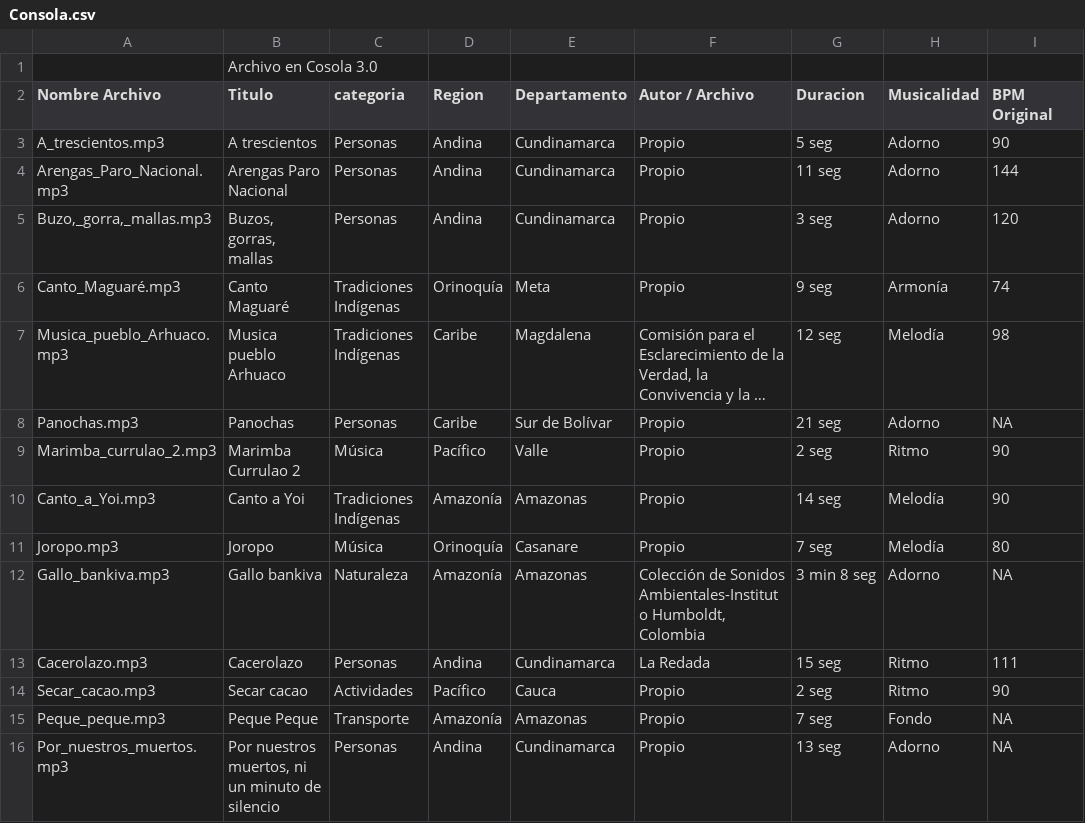
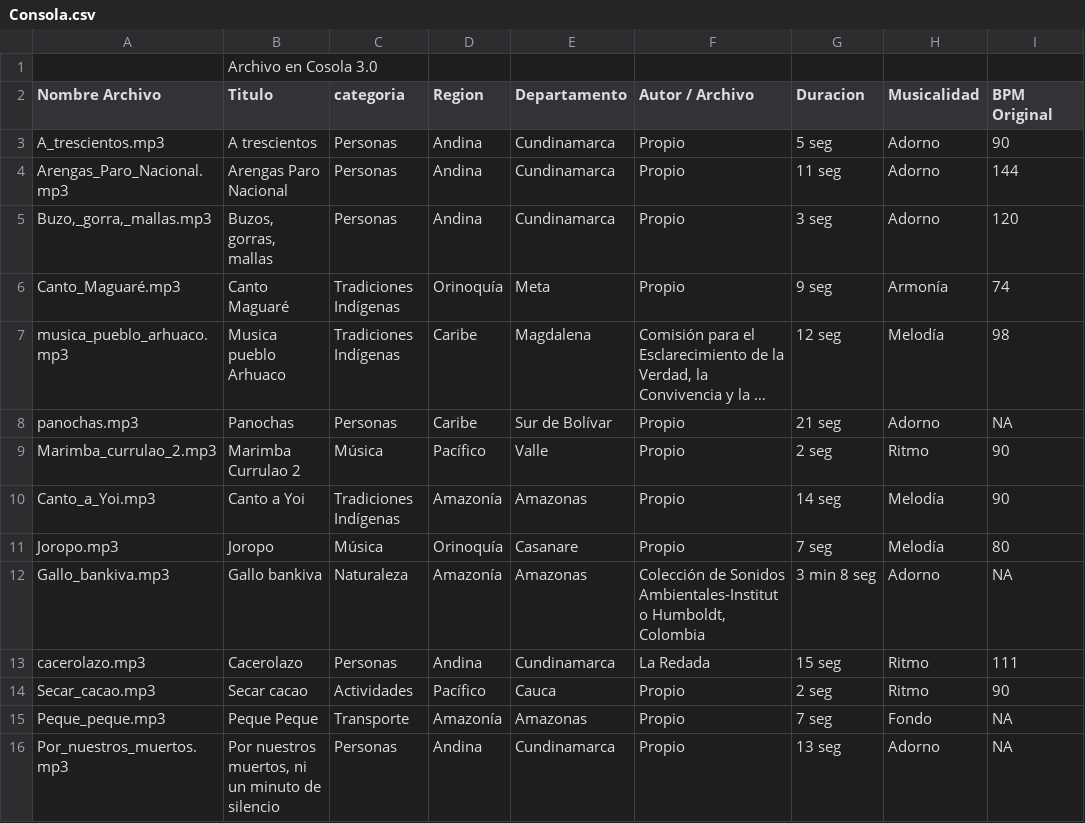
Before and after one commit to ConsolaEtnoDj/ConsolaEtnoDJ, a CSV file: Consola.csv, drawn as a sheet; only a part is shown; long unchanged cells end in …; the diff names each change by its address in the sheet, - before the commit and + after, or states it on an @@ line.

Commit message:
Update Consola.csv

```diff
--- a/Consola.csv
+++ b/Consola.csv
-A7 (Nombre Archivo): Musica_pueblo_Arhuaco.mp3
+A7 (Nombre Archivo): musica_pueblo_arhuaco.mp3
-A8 (Nombre Archivo): Panochas.mp3
+A8 (Nombre Archivo): panochas.mp3
-A13 (Nombre Archivo): Cacerolazo.mp3
+A13 (Nombre Archivo): cacerolazo.mp3
```
